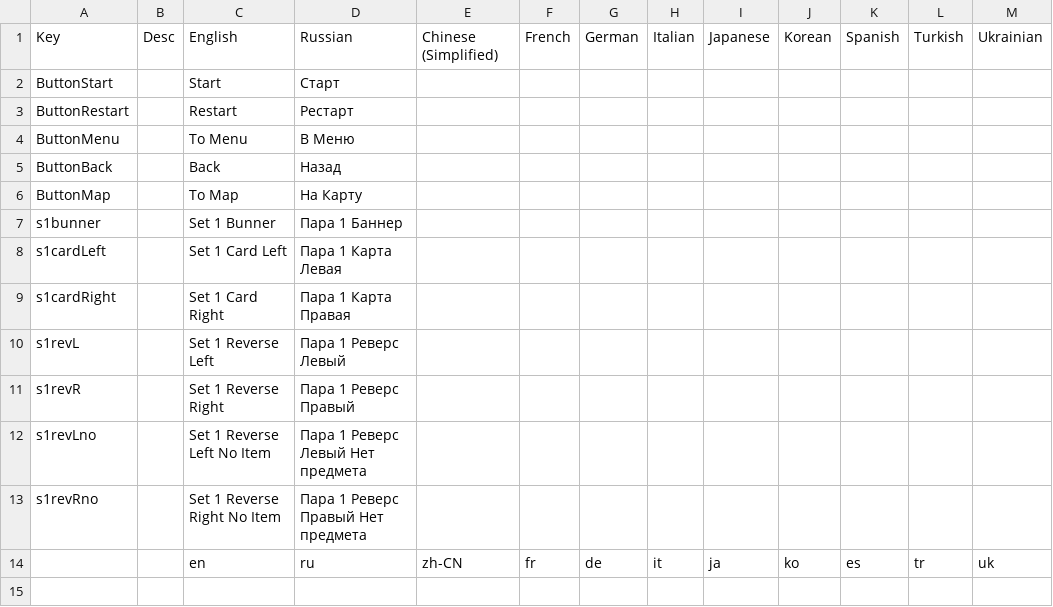
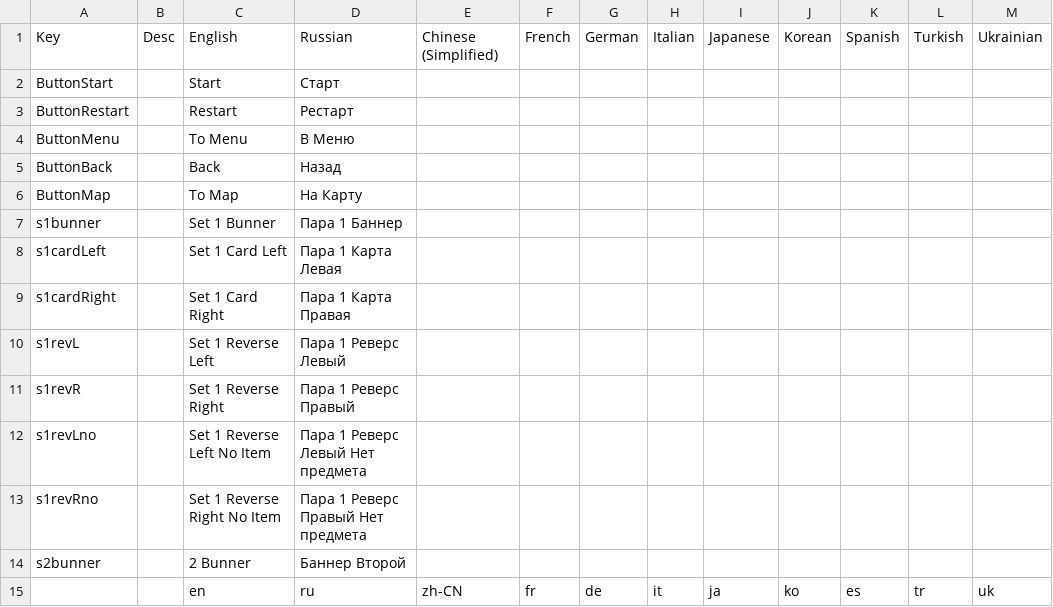
Before and after one commit to Shlembert/CardProject, a CSV file: Assets/Resources/PorD - PorD.csv, drawn as a sheet.

```diff
--- a/Assets/Resources/PorD - PorD.csv
+++ b/Assets/Resources/PorD - PorD.csv
@@ -13,2 +13,3 @@ s1revLno,,Set 1 Reverse Left No Item,Пара 1 Реверс Левый Нет
 s1revRno,,Set 1 Reverse Right No Item,Пара 1 Реверс Правый Нет предмета,,,,,,,,,
+s2bunner,,2 Bunner,Баннер Второй,,,,,,,,,
 ,,en,ru,zh-CN,fr,de,it,ja,ko,es,tr,uk
```
Also changed, not shown: 5 other files.
